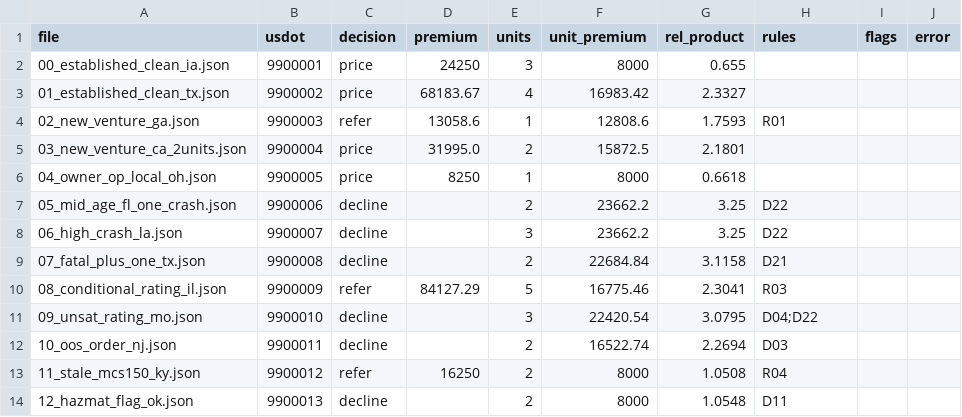
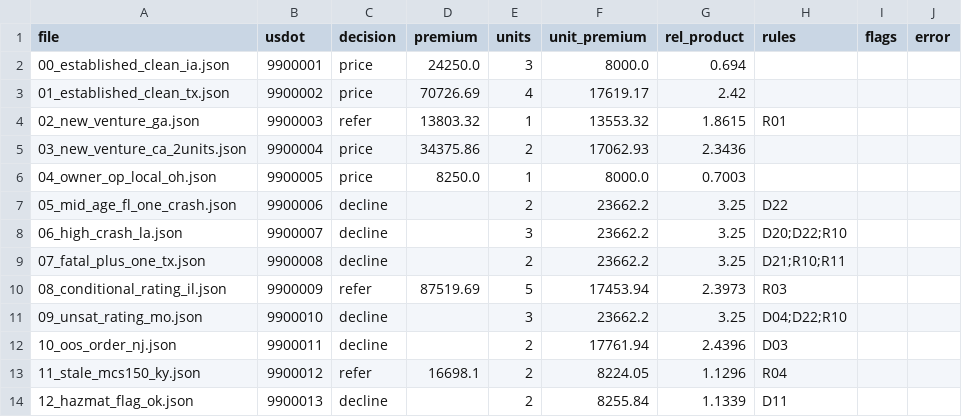
Before and after one commit to sophyaz/small-fleet-trucking-rater, a CSV file: data/derived/book_check.csv, drawn as a sheet; only a part is shown; the diff covers the shown part only.

```diff
--- a/data/derived/book_check.csv
+++ b/data/derived/book_check.csv
@@ -1,14 +1,14 @@
 file,usdot,decision,premium,units,unit_premium,rel_product,rules,flags,error
-00_established_clean_ia.json,9900001,price,24250,3,8000,0.655,,,
-01_established_clean_tx.json,9900002,price,68183.67,4,16983.42,2.3327,,,
-02_new_venture_ga.json,9900003,refer,13058.6,1,12808.6,1.7593,R01,,
-03_new_venture_ca_2units.json,9900004,price,31995.0,2,15872.5,2.1801,,,
-04_owner_op_local_oh.json,9900005,price,8250,1,8000,0.6618,,,
+00_established_clean_ia.json,9900001,price,24250.0,3,8000.0,0.694,,,
+01_established_clean_tx.json,9900002,price,70726.69,4,17619.17,2.42,,,
+02_new_venture_ga.json,9900003,refer,13803.32,1,13553.32,1.8615,R01,,
+03_new_venture_ca_2units.json,9900004,price,34375.86,2,17062.93,2.3436,,,
+04_owner_op_local_oh.json,9900005,price,8250.0,1,8000.0,0.7003,,,
 05_mid_age_fl_one_crash.json,9900006,decline,,2,23662.2,3.25,D22,,
-06_high_crash_la.json,9900007,decline,,3,23662.2,3.25,D22,,
-07_fatal_plus_one_tx.json,9900008,decline,,2,22684.84,3.1158,D21,,
-08_conditional_rating_il.json,9900009,refer,84127.29,5,16775.46,2.3041,R03,,
-09_unsat_rating_mo.json,9900010,decline,,3,22420.54,3.0795,D04;D22,,
-10_oos_order_nj.json,9900011,decline,,2,16522.74,2.2694,D03,,
-11_stale_mcs150_ky.json,9900012,refer,16250,2,8000,1.0508,R04,,
-12_hazmat_flag_ok.json,9900013,decline,,2,8000,1.0548,D11,,
+06_high_crash_la.json,9900007,decline,,3,23662.2,3.25,D20;D22;R10,,
+07_fatal_plus_one_tx.json,9900008,decline,,2,23662.2,3.25,D21;R10;R11,,
+08_conditional_rating_il.json,9900009,refer,87519.69,5,17453.94,2.3973,R03,,
+09_unsat_rating_mo.json,9900010,decline,,3,23662.2,3.25,D04;D22;R10,,
+10_oos_order_nj.json,9900011,decline,,2,17761.94,2.4396,D03,,
+11_stale_mcs150_ky.json,9900012,refer,16698.1,2,8224.05,1.1296,R04,,
+12_hazmat_flag_ok.json,9900013,decline,,2,8255.84,1.1339,D11,,
```
Also changed, not shown: 41 edited cells elsewhere in this file, data/derived/book_check_curveball.csv, data/derived/book_check_formats.csv, 22 other files.
